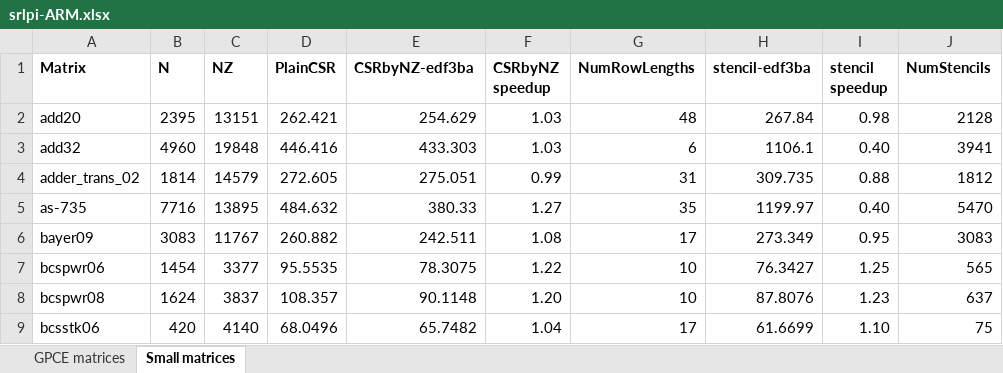
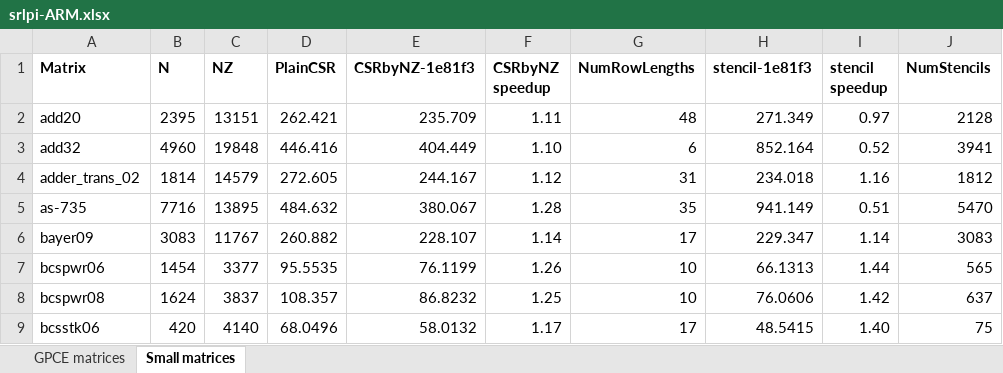
Before and after one commit to ozusrl/thundercat, an Excel workbook: results/srlpi-ARM.xlsx, sheet Small matrices, drawn as a sheet; only a part is shown; values as stored, in another font and other column widths than the file's, no borders; conditional formats not drawn; the diff covers the shown part only; the diff names each change by its address in the sheet, - before the commit and + after, or states it on an @@ line.

Commit message:
Updated srlpi results.

```diff
--- a/results/srlpi-ARM.xlsx (sheet Small matrices)
+++ b/results/srlpi-ARM.xlsx (sheet Small matrices)
-E1: CSRbyNZ-edf3ba
+E1: CSRbyNZ-1e81f3
-H1: stencil-edf3ba
+H1: stencil-1e81f3
-E2 (CSRbyNZ-1e81f3): 254.629
+E2 (CSRbyNZ-1e81f3): 235.709
-F2 (CSRbyNZ speedup): 1.03
+F2 (CSRbyNZ speedup): 1.11
-H2 (stencil-1e81f3): 267.84
+H2 (stencil-1e81f3): 271.349
-I2 (stencil speedup): 0.98
+I2 (stencil speedup): 0.97
-E3 (CSRbyNZ-1e81f3): 433.303
+E3 (CSRbyNZ-1e81f3): 404.449
-F3 (CSRbyNZ speedup): 1.03
+F3 (CSRbyNZ speedup): 1.10
-H3 (stencil-1e81f3): 1106.1
+H3 (stencil-1e81f3): 852.164
-I3 (stencil speedup): 0.40
+I3 (stencil speedup): 0.52
-E4 (CSRbyNZ-1e81f3): 275.051
+E4 (CSRbyNZ-1e81f3): 244.167
-F4 (CSRbyNZ speedup): 0.99
+F4 (CSRbyNZ speedup): 1.12
-H4 (stencil-1e81f3): 309.735
+H4 (stencil-1e81f3): 234.018
-I4 (stencil speedup): 0.88
+I4 (stencil speedup): 1.16
-E5 (CSRbyNZ-1e81f3): 380.33
+E5 (CSRbyNZ-1e81f3): 380.067
-F5 (CSRbyNZ speedup): 1.27
+F5 (CSRbyNZ speedup): 1.28
-H5 (stencil-1e81f3): 1199.97
+H5 (stencil-1e81f3): 941.149
-I5 (stencil speedup): 0.40
+I5 (stencil speedup): 0.51
-E6 (CSRbyNZ-1e81f3): 242.511
+E6 (CSRbyNZ-1e81f3): 228.107
-F6 (CSRbyNZ speedup): 1.08
+F6 (CSRbyNZ speedup): 1.14
-H6 (stencil-1e81f3): 273.349
+H6 (stencil-1e81f3): 229.347
-I6 (stencil speedup): 0.95
+I6 (stencil speedup): 1.14
-E7 (CSRbyNZ-1e81f3): 78.3075
+E7 (CSRbyNZ-1e81f3): 76.1199
-F7 (CSRbyNZ speedup): 1.22
+F7 (CSRbyNZ speedup): 1.26
-H7 (stencil-1e81f3): 76.3427
+H7 (stencil-1e81f3): 66.1313
-I7 (stencil speedup): 1.25
+I7 (stencil speedup): 1.44
-E8 (CSRbyNZ-1e81f3): 90.1148
+E8 (CSRbyNZ-1e81f3): 86.8232
-F8 (CSRbyNZ speedup): 1.20
+F8 (CSRbyNZ speedup): 1.25
-H8 (stencil-1e81f3): 87.8076
+H8 (stencil-1e81f3): 76.0606
-I8 (stencil speedup): 1.23
+I8 (stencil speedup): 1.42
-E9 (CSRbyNZ-1e81f3): 65.7482
+E9 (CSRbyNZ-1e81f3): 58.0132
-F9 (CSRbyNZ speedup): 1.04
+F9 (CSRbyNZ speedup): 1.17
-H9 (stencil-1e81f3): 61.6699
+H9 (stencil-1e81f3): 48.5415
-I9 (stencil speedup): 1.10
+I9 (stencil speedup): 1.40
```
Also changed, not shown: 248 edited cells elsewhere in this sheet, sheet GPCE matrices.
